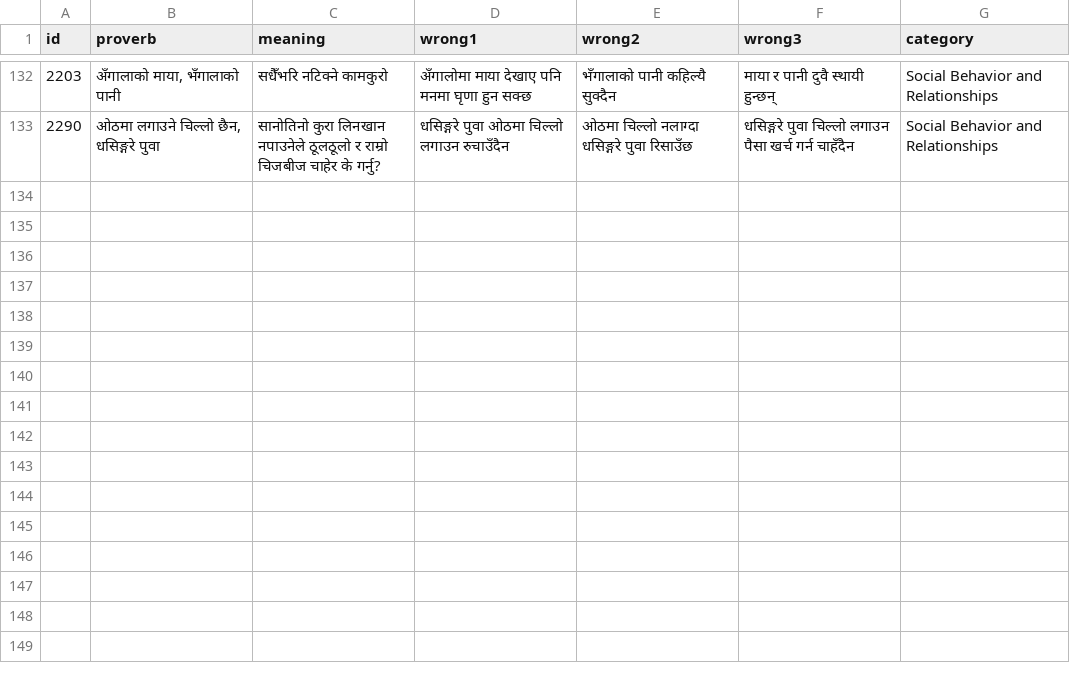
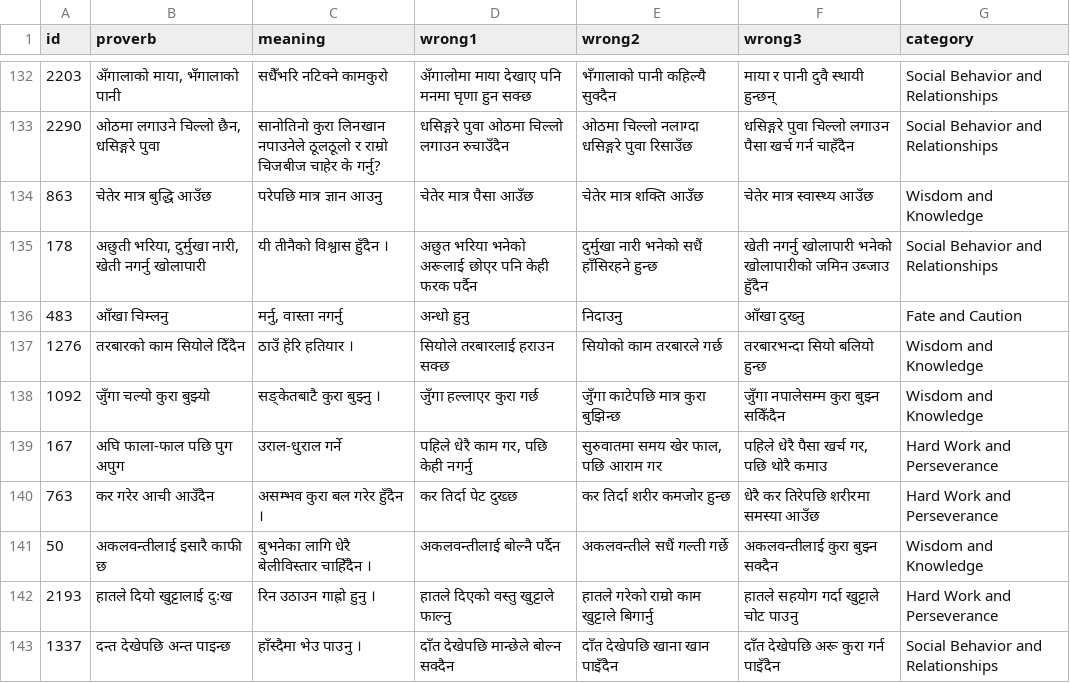
Before and after one commit to cluelesprogrammer/nepali-proverb-validator, a CSV file: jobs/2e54296a-c248-486d-90e3-7889ba9354c0/selected_answers.csv, drawn as a sheet; only a part is shown, gaps mark what is left out; the diff names each change by its address in the sheet, - before the commit and + after, or states it on an @@ line.

Commit message:
chore(data): session 2e54296a-c248-486d-90e3-7889ba9354c0 @ 2026-10-06T07:21:44.206Z

```diff
--- a/jobs/2e54296a-c248-486d-90e3-7889ba9354c0/selected_answers.csv
+++ b/jobs/2e54296a-c248-486d-90e3-7889ba9354c0/selected_answers.csv
+row 134: 863 | चेतेर मात्र बुद्धि आउँछ | परेपछि मात्र ज्ञान आउनु | चेतेर मात्र पैसा आउँछ | चेतेर मात्र शक्ति आउँछ | चेतेर मात्र स्वास्थ्य आउँछ | Wisdom and Knowledge
+row 135: 178 | अछुती भरिया, दुर्मुखा नारी, खेती नगर्नु खोलापारी | यी तीनैको विश्वास हुँदैन । | अछुत भरिया भनेको अरूलाई छोएर पनि केही फरक पर्दैन | दुर्मुखा नारी भनेको सधैं हाँसिरहने हुन्छ | खेती नगर्नु खोलापारी भनेको खोलापारीको जमिन उब्जाउ हुँदैन | Social Behavior and Relationships
+row 136: 483 | आँखा चिम्लनु | मर्नु, वास्ता नगर्नु | अन्धो हुनु | निदाउनु | आँखा दुख्नु | Fate and Caution
+row 137: 1276 | तरबारको काम सियोले दिँदैन | ठाउँ हेरि हतियार । | सियोले तरबारलाई हराउन सक्छ | सियोको काम तरबारले गर्छ | तरबारभन्दा सियो बलियो हुन्छ | Wisdom and Knowledge
+row 138: 1092 | जुँगा चल्यो कुरा बुझ्यो | सङ्केतबाटै कुरा बुझ्नु । | जुँगा हल्लाएर कुरा गर्छ | जुँगा काटेपछि मात्र कुरा बुझिन्छ | जुँगा नपालेसम्म कुरा बुझ्न सकिँदैन | Wisdom and Knowledge
+row 139: 167 | अघि फाला-फाल पछि पुग अपुग | उराल-धुराल गर्ने | पहिले धेरै काम गर, पछि केही नगर्नु | सुरुवातमा समय खेर फाल, पछि आराम गर | पहिले धेरै पैसा खर्च गर, पछि थोरै कमाउ | Hard Work and Perseverance
+row 140: 763 | कर गरेर आची आउँदैन | असम्भव कुरा बल गरेर हुँदैन । | कर तिर्दा पेट दुख्छ | कर तिर्दा शरीर कमजोर हुन्छ | धेरै कर तिरेपछि शरीरमा समस्या आउँछ | Hard Work and Perseverance
+row 141: 50 | अकलवन्तीलाई इसारै काफी छ | बुभनेका लागि धेरै बेलीविस्तार चाहिँदैन । | अकलवन्तीलाई बोल्नै पर्दैन | अकलवन्तीले सधैं गल्ती गर्छे | अकलवन्तीलाई कुरा बुझ्न सक्दैन | Wisdom and Knowledge
+row 142: 2193 | हातले दियो खुट्टालाई दुःख | रिन उठाउन गाह्रो हुनु । | हातले दिएको वस्तु खुट्टाले फाल्नु | हातले गरेको राम्रो काम खुट्टाले बिगार्नु | हातले सहयोग गर्दा खुट्टाले चोट पाउनु | Hard Work and Perseverance
+row 143: 1337 | दन्त देखेपछि अन्त पाइन्छ | हाँस्दैमा भेउ पाउनु । | दाँत देखेपछि मान्छेले बोल्न सक्दैन | दाँत देखेपछि खाना खान पाइँदैन | दाँत देखेपछि अरू कुरा गर्न पाइँदैन | Social Behavior and Relationships
```
